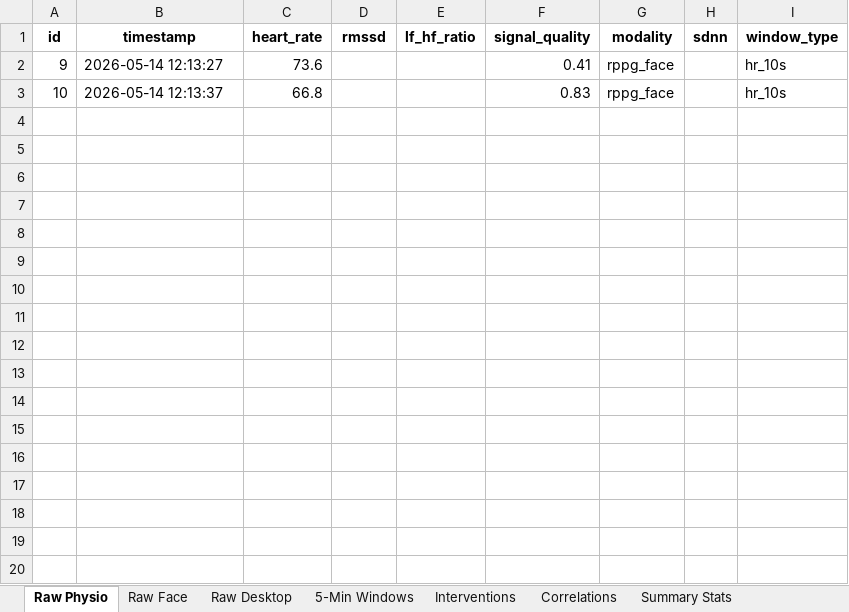
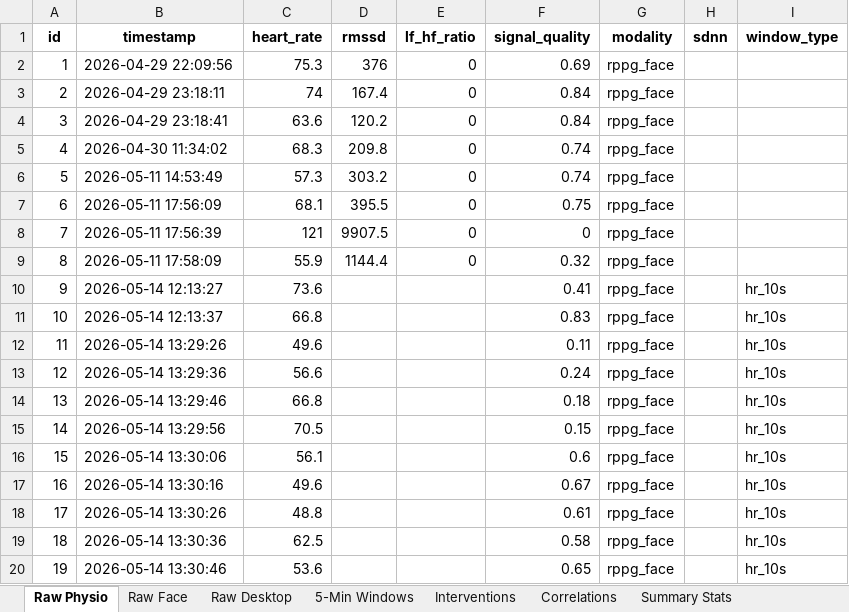
Before and after one commit to DMoforis/msc-thesis, an Excel workbook: data/exports/stress_analysis_2026-05-14.xlsx, sheet Raw Physio, drawn as a sheet; only a part is shown; values as stored, in another font and other column widths than the file's, no borders; the diff covers the shown part only; the diff names each change by its address in the sheet, - before the commit and + after, or states it on an @@ line.

Commit message:
Fix aggregator desktop NaN and RMSSD outlier filtering
- db.py: normalise T-format desktop timestamps in WHERE clause
- rppg_monitor.py: physiological bounds check for RMSSD/SDNN
  (valid range: RMSSD 5-200ms, SDNN 5-250ms)
- Both fixes confirmed by Claude Code root cause analysis

```diff
--- a/data/exports/stress_analysis_2026-05-14.xlsx (sheet Raw Physio)
+++ b/data/exports/stress_analysis_2026-05-14.xlsx (sheet Raw Physio)
+row 2: 1 | 2026-04-29 22:09:56 | 75.3 | 376 | 0 | 0.69 | rppg_face
+row 3: 2 | 2026-04-29 23:18:11 | 74 | 167.4 | 0 | 0.84 | rppg_face
+row 4: 3 | 2026-04-29 23:18:41 | 63.6 | 120.2 | 0 | 0.84 | rppg_face
+row 5: 4 | 2026-04-30 11:34:02 | 68.3 | 209.8 | 0 | 0.74 | rppg_face
+row 6: 5 | 2026-05-11 14:53:49 | 57.3 | 303.2 | 0 | 0.74 | rppg_face
+row 7: 6 | 2026-05-11 17:56:09 | 68.1 | 395.5 | 0 | 0.75 | rppg_face
+row 8: 7 | 2026-05-11 17:56:39 | 121 | 9907.5 | 0 | 0 | rppg_face
+row 9: 8 | 2026-05-11 17:58:09 | 55.9 | 1144.4 | 0 | 0.32 | rppg_face
+row 12: 11 | 2026-05-14 13:29:26 | 49.6 |  |  | 0.11 | rppg_face |  | hr_10s
+row 13: 12 | 2026-05-14 13:29:36 | 56.6 |  |  | 0.24 | rppg_face |  | hr_10s
+row 14: 13 | 2026-05-14 13:29:46 | 66.8 |  |  | 0.18 | rppg_face |  | hr_10s
+row 15: 14 | 2026-05-14 13:29:56 | 70.5 |  |  | 0.15 | rppg_face |  | hr_10s
+row 16: 15 | 2026-05-14 13:30:06 | 56.1 |  |  | 0.6 | rppg_face |  | hr_10s
+row 17: 16 | 2026-05-14 13:30:16 | 49.6 |  |  | 0.67 | rppg_face |  | hr_10s
+row 18: 17 | 2026-05-14 13:30:26 | 48.8 |  |  | 0.61 | rppg_face |  | hr_10s
+row 19: 18 | 2026-05-14 13:30:36 | 62.5 |  |  | 0.58 | rppg_face |  | hr_10s
+row 20: 19 | 2026-05-14 13:30:46 | 53.6 |  |  | 0.65 | rppg_face |  | hr_10s
```
Also changed, not shown: 80 added rows elsewhere in this sheet, sheet Raw Face, sheet Raw Desktop, sheet Correlations, sheet Summary Stats, sheet 5-Min Windows, 2 other files.
